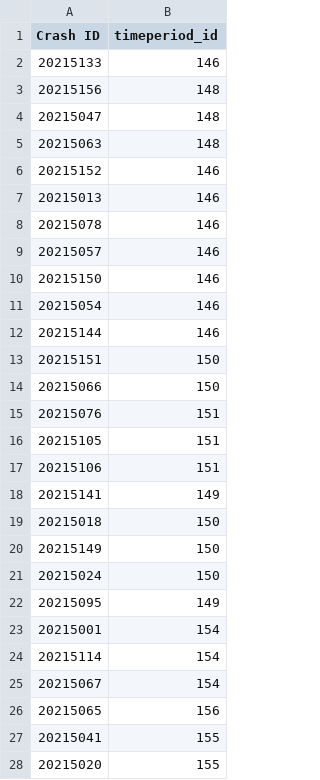
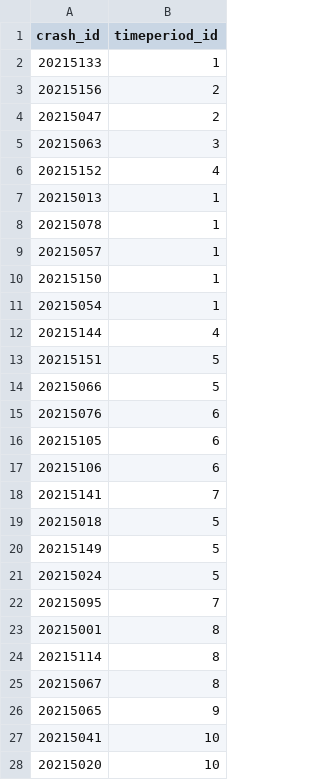
Before and after one commit to merlynjohn/DW-project2-cypher, a CSV file: crash_happened_in_timeperiod.csv, drawn as a sheet; only a part is shown; the diff covers the shown part only.

```diff
--- a/crash_happened_in_timeperiod.csv
+++ b/crash_happened_in_timeperiod.csv
@@ -1,28 +1,28 @@
-Crash ID,timeperiod_id
-20215133,146
-20215156,148
-20215047,148
-20215063,148
-20215152,146
-20215013,146
-20215078,146
-20215057,146
-20215150,146
-20215054,146
-20215144,146
-20215151,150
-20215066,150
-20215076,151
-20215105,151
-20215106,151
-20215141,149
-20215018,150
-20215149,150
-20215024,150
-20215095,149
-20215001,154
-20215114,154
-20215067,154
-20215065,156
-20215041,155
-20215020,155
+crash_id,timeperiod_id
+20215133,1
+20215156,2
+20215047,2
+20215063,3
+20215152,4
+20215013,1
+20215078,1
+20215057,1
+20215150,1
+20215054,1
+20215144,4
+20215151,5
+20215066,5
+20215076,6
+20215105,6
+20215106,6
+20215141,7
+20215018,5
+20215149,5
+20215024,5
+20215095,7
+20215001,8
+20215114,8
+20215067,8
+20215065,9
+20215041,10
+20215020,10
```
Also changed, not shown: 115 edited cells elsewhere in this file, crash_nodes.csv, crash_occurred_at_location.csv, 9 other files.
